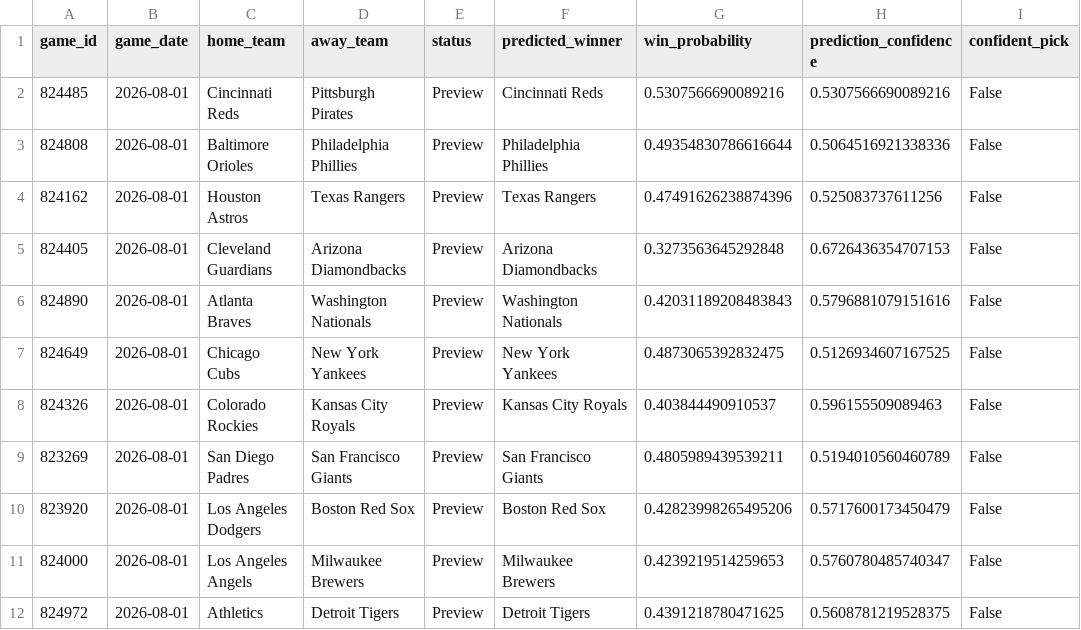
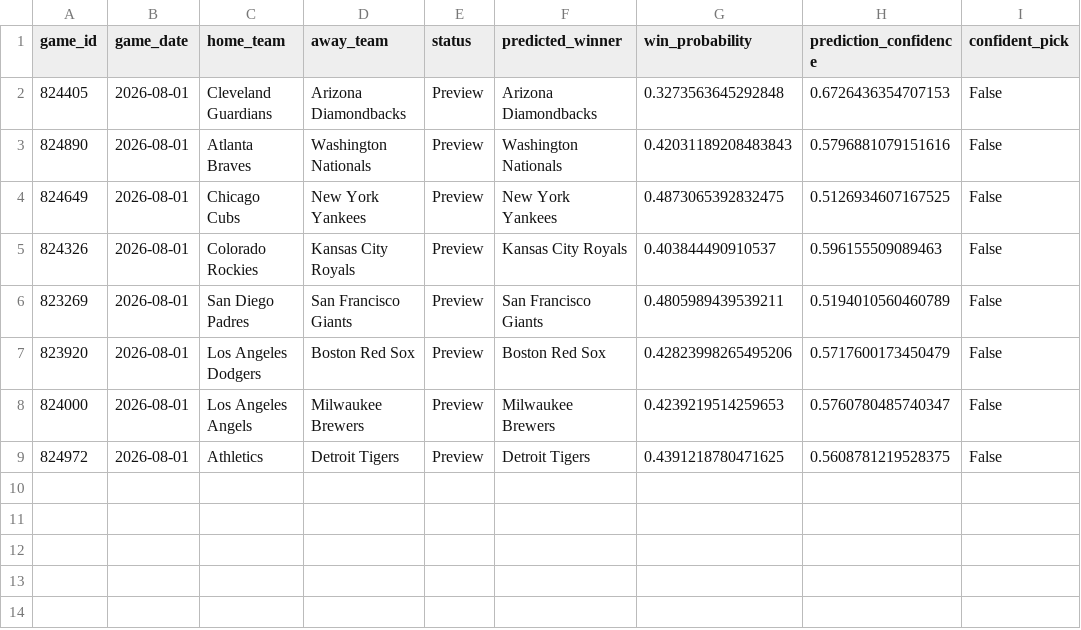
Before and after one commit to ByteLogic214/MLB-2026-Predictions, a CSV file: data/processed/predictions_final.csv, drawn as a sheet; the diff names each change by its address in the sheet, - before the commit and + after, or states it on an @@ line.

Commit message:
Predictions update [skip ci]

```diff
--- a/data/processed/predictions_final.csv
+++ b/data/processed/predictions_final.csv
-row 2: 824485 | 2026-08-01 | Cincinnati Reds | Pittsburgh Pirates | Preview | Cincinnati Reds | 0.5307566690089216 | 0.5307566690089216 | False
-row 3: 824808 | 2026-08-01 | Baltimore Orioles | Philadelphia Phillies | Preview | Philadelphia Phillies | 0.49354830786616644 | 0.5064516921338336 | False
-row 4: 824162 | 2026-08-01 | Houston Astros | Texas Rangers | Preview | Texas Rangers | 0.47491626238874396 | 0.525083737611256 | False
```
